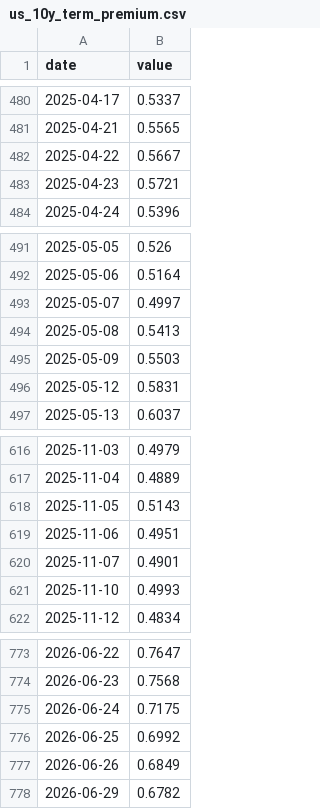
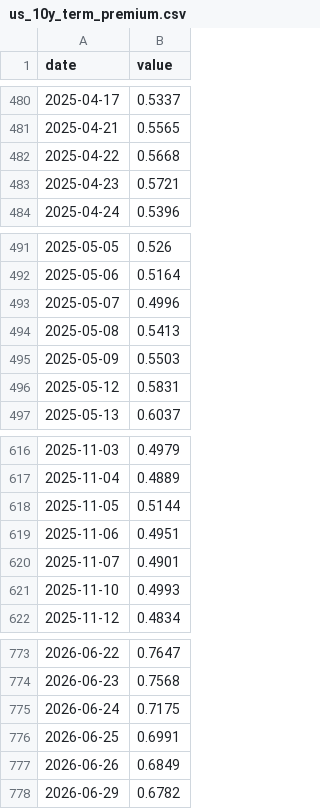
Before and after one commit to weitaozheng1225-tech/finance-analysis, a CSV file: data/timeseries/us_10y_term_premium.csv, drawn as a sheet; only a part is shown, gaps mark what is left out; the diff covers the shown part only.

```diff
--- a/data/timeseries/us_10y_term_premium.csv
+++ b/data/timeseries/us_10y_term_premium.csv
@@ -481,3 +481,3 @@ date,value
 2025-04-21,0.5565
-2025-04-22,0.5667
+2025-04-22,0.5668
 2025-04-23,0.5721
@@ -492,3 +492,3 @@ date,value
 2025-05-06,0.5164
-2025-05-07,0.4997
+2025-05-07,0.4996
 2025-05-08,0.5413
@@ -617,3 +617,3 @@ date,value
 2025-11-04,0.4889
-2025-11-05,0.5143
+2025-11-05,0.5144
 2025-11-06,0.4951
@@ -775,3 +775,3 @@ date,value
 2026-06-24,0.7175
-2026-06-25,0.6992
+2026-06-25,0.6991
 2026-06-26,0.6849
```
Also changed, not shown: 4 added rows and 4 edited cells elsewhere in this file, data/timeseries/hedged_us_jgb_carry.csv, data/timeseries/move.csv, 27 other files.
